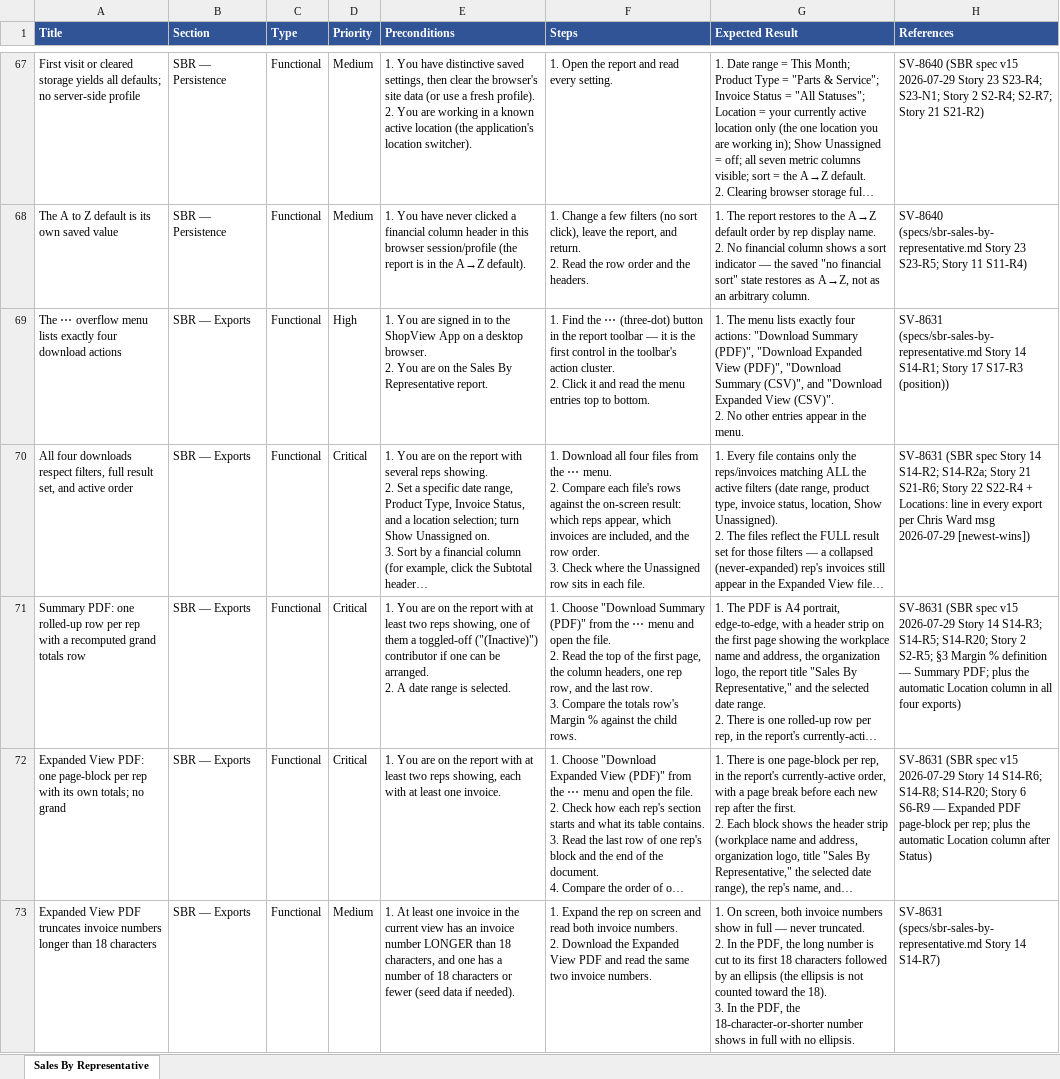
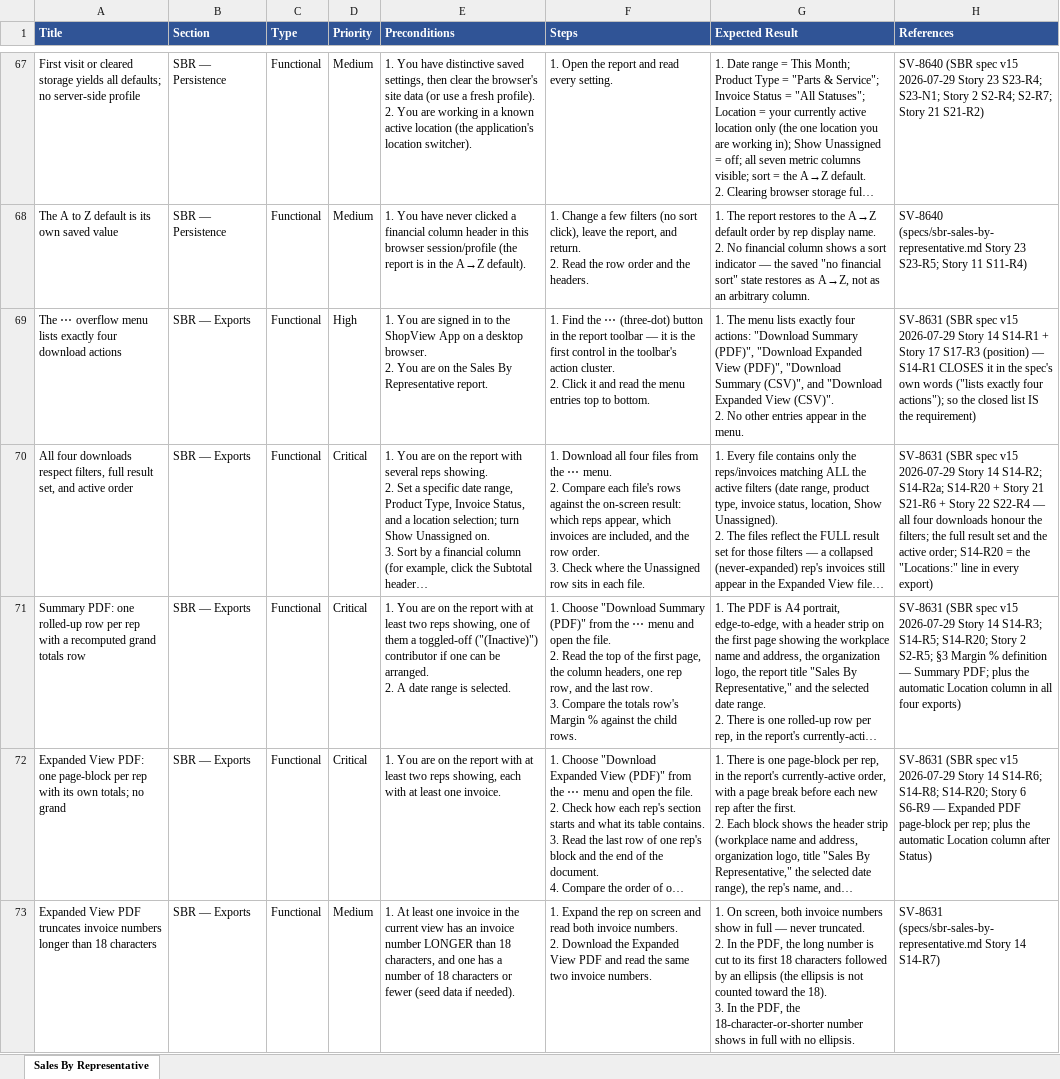
Before and after one commit to bilalmuzamil-sketch/Manual-test-Cases, an Excel workbook: testrail-import/Report-Suite_Sales-By-Representative-Report_testrail-import.xlsx, sheet Sales By Representative, drawn as a sheet; only a part is shown, gaps mark what is left out; long unchanged cells end in …; values as stored, in another font and other column widths than the file's, no borders; the diff covers the shown part only; the diff names each change by its address in the sheet, - before the commit and + after, or states it on an @@ line.

```diff
--- a/testrail-import/Report-Suite_Sales-By-Representative-Report_testrail-import.xlsx (sheet Sales By Representative)
+++ b/testrail-import/Report-Suite_Sales-By-Representative-Report_testrail-import.xlsx (sheet Sales By Representative)
-H69 (References): SV-8631 (specs/sbr-sales-by-representative.md Story 14 S14-R1; Story 17 S17-R3 (position))
+H69 (References): SV-8631 (SBR spec v15 2026-07-29 Story 14 S14-R1 + Story 17 S17-R3 (position) — S14-R1 CLOSES it in the spec's own words ("lists exactly four actions"); so the closed list IS the requirement)
-H70 (References): …(SBR spec Story 14 S14-R2; S14-R2a; Story 21 S21-R6; Story 22 S22-R4 + Locations: line in every export per Chris Ward msg 2026-07-29 [newest-wins])
+H70 (References): …(SBR spec v15 2026-07-29 Story 14 S14-R2; S14-R2a; S14-R20 + Story 21 S21-R6 + Story 22 S22-R4 — all four downloads honour the filters; the full result set and the active order; S14-R20 = the "Locations:" line in every export)
```
Also changed, not shown: 14 edited cells elsewhere in this sheet, testrail-import/Report-Suite_Parts-Velocity-Report_testrail-import.xlsx, testrail-import/Report-Suite_Sales-By-Customer-Report_testrail-import.xlsx, 12 other files.
